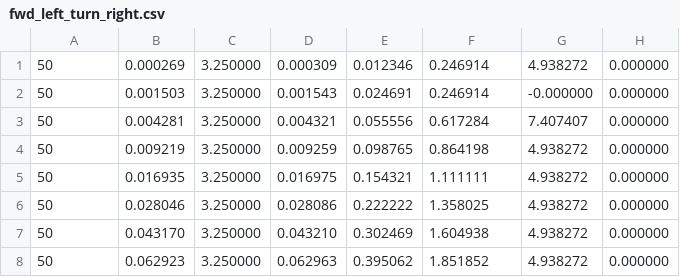
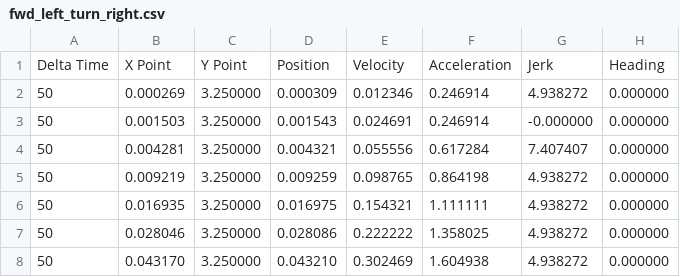
Before and after one commit to FRCTeam1506/Falconstructor, a CSV file: src/main/deploy/profiles/right/fwd_left_turn_right.csv, drawn as a sheet; only a part is shown; the shorter side is filled out with more unchanged rows; the diff names each change by its address in the sheet, - before the commit and + after, or states it on an @@ line.

```diff
--- a/src/main/deploy/profiles/right/fwd_left_turn_right.csv
+++ b/src/main/deploy/profiles/right/fwd_left_turn_right.csv
+row 1: Delta Time | X Point | Y Point | Position | Velocity | Acceleration | Jerk | Heading
```
Also changed, not shown: 10 other files.
